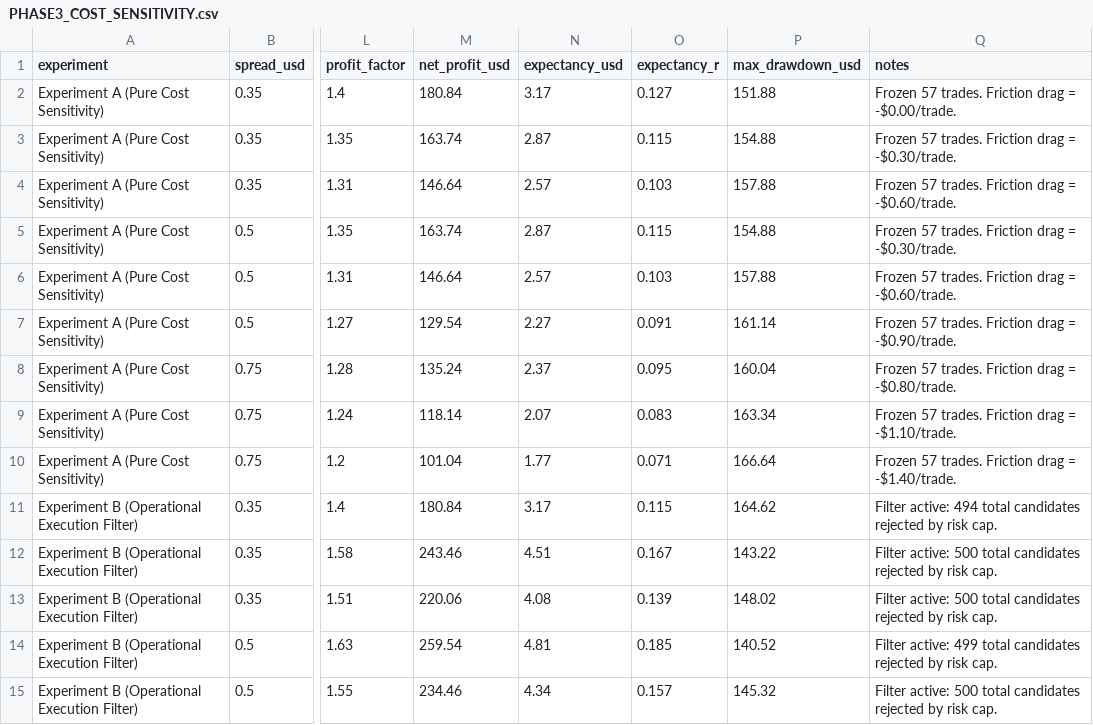
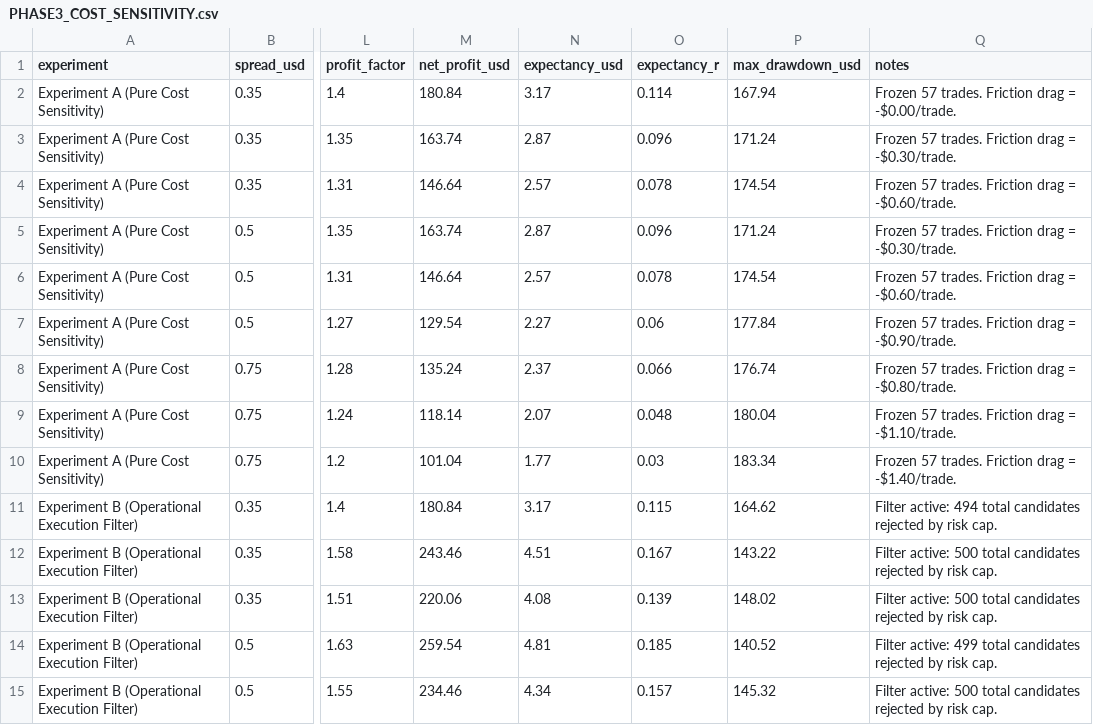
Before and after one commit to abdugafarov-ai/smart-trader-bot, a CSV file: docs/PHASE3_COST_SENSITIVITY.csv, drawn as a sheet; only a part is shown, gaps mark what is left out; the diff names each change by its address in the sheet, - before the commit and + after, or states it on an @@ line.

```diff
--- a/docs/PHASE3_COST_SENSITIVITY.csv
+++ b/docs/PHASE3_COST_SENSITIVITY.csv
-O2 (expectancy_r): 0.127
+O2 (expectancy_r): 0.114
-P2 (max_drawdown_usd): 151.88
+P2 (max_drawdown_usd): 167.94
-O3 (expectancy_r): 0.115
+O3 (expectancy_r): 0.096
-P3 (max_drawdown_usd): 154.88
+P3 (max_drawdown_usd): 171.24
-O4 (expectancy_r): 0.103
+O4 (expectancy_r): 0.078
-P4 (max_drawdown_usd): 157.88
+P4 (max_drawdown_usd): 174.54
-O5 (expectancy_r): 0.115
+O5 (expectancy_r): 0.096
-P5 (max_drawdown_usd): 154.88
+P5 (max_drawdown_usd): 171.24
-O6 (expectancy_r): 0.103
+O6 (expectancy_r): 0.078
-P6 (max_drawdown_usd): 157.88
+P6 (max_drawdown_usd): 174.54
-O7 (expectancy_r): 0.091
+O7 (expectancy_r): 0.06
-P7 (max_drawdown_usd): 161.14
+P7 (max_drawdown_usd): 177.84
-O8 (expectancy_r): 0.095
+O8 (expectancy_r): 0.066
-P8 (max_drawdown_usd): 160.04
+P8 (max_drawdown_usd): 176.74
-O9 (expectancy_r): 0.083
+O9 (expectancy_r): 0.048
-P9 (max_drawdown_usd): 163.34
+P9 (max_drawdown_usd): 180.04
-O10 (expectancy_r): 0.071
+O10 (expectancy_r): 0.03
-P10 (max_drawdown_usd): 166.64
+P10 (max_drawdown_usd): 183.34
```
Also changed, not shown: docs/PHASE3_REGIME_ANALYSIS.csv, 9 other files.
